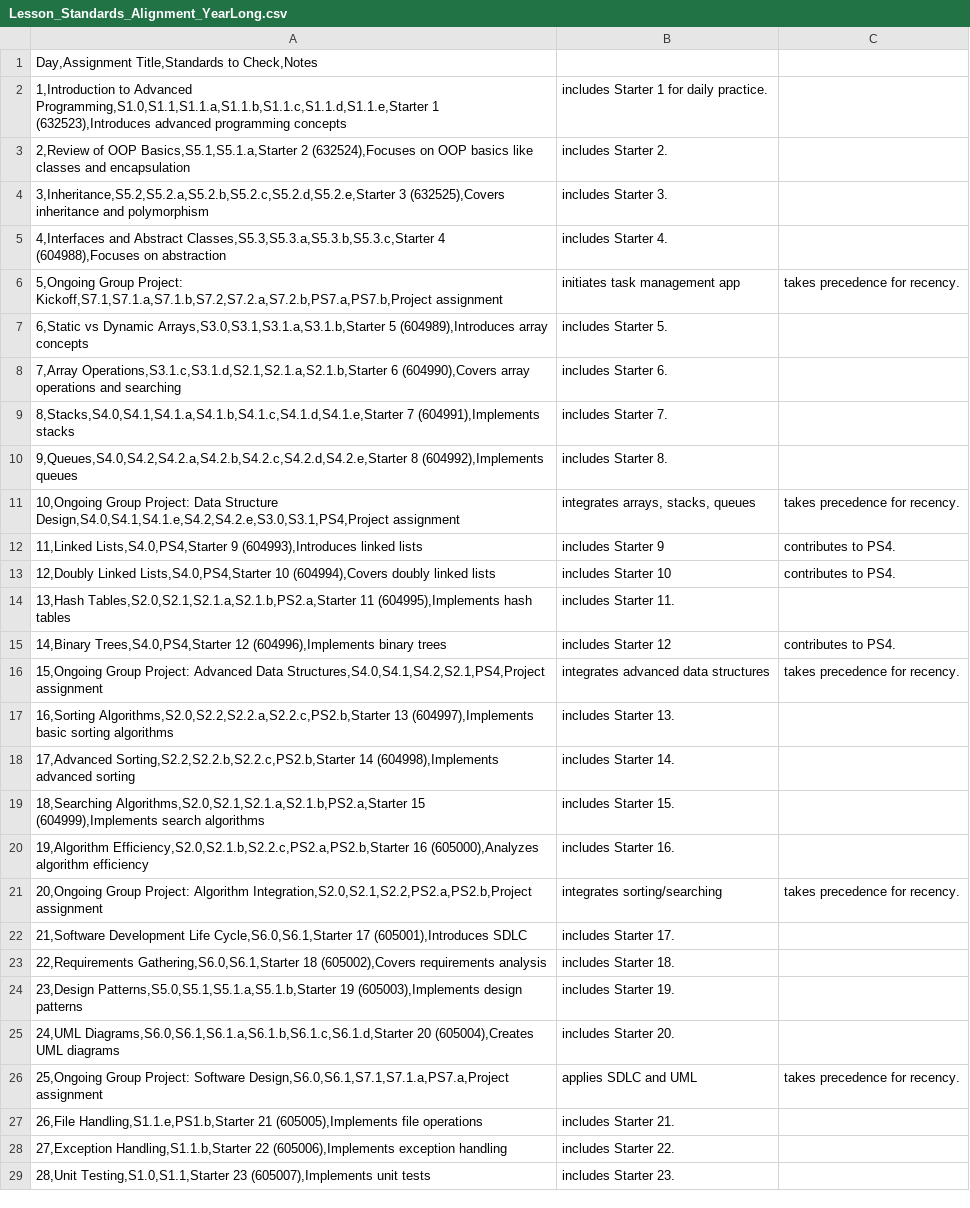
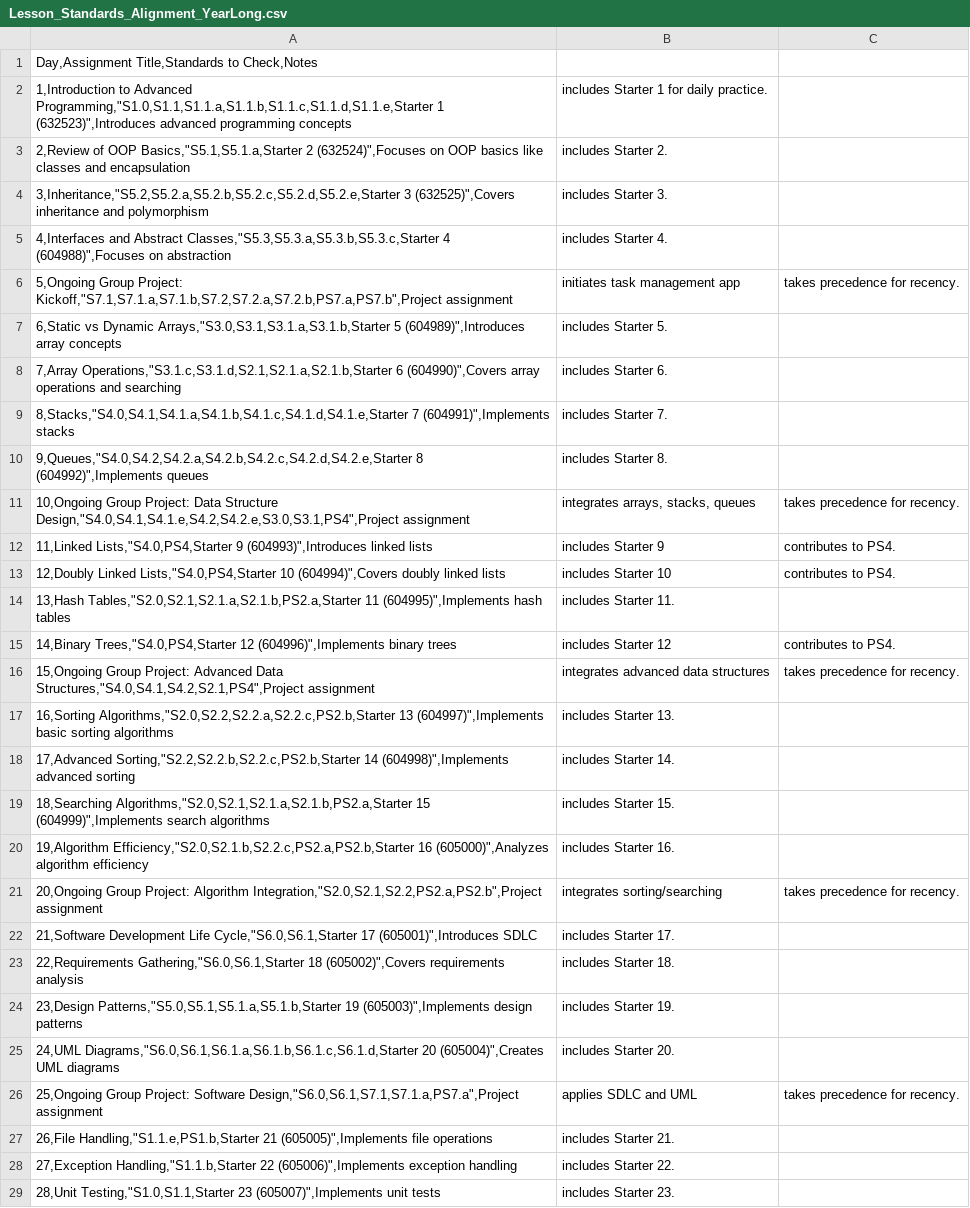
Before and after one commit to kappter/curriculabrowser, a CSV file: AdvCompProgS1/Lesson_Standards_Alignment_YearLong.csv, drawn as a sheet; only a part is shown; the diff covers the shown part only; the diff names each change by its address in the sheet, - before the commit and + after, or states it on an @@ line.

Commit message:
Add files via upload

```diff
--- a/AdvCompProgS1/Lesson_Standards_Alignment_YearLong.csv
+++ b/AdvCompProgS1/Lesson_Standards_Alignment_YearLong.csv
-A2: …to Advanced Programming,S1.0,S1.1,S1.1.a,S1.1.b,S1.1.c,S1.1.d,S1.1.e,Starter 1 (632523),Introduces advanced programming…
+A2: …to Advanced Programming,"S1.0,S1.1,S1.1.a,S1.1.b,S1.1.c,S1.1.d,S1.1.e,Starter 1 (632523)",Introduces advanced programming…
-A3: …of OOP Basics,S5.1,S5.1.a,Starter 2 (632524),Focuses on OOP…
+A3: …of OOP Basics,"S5.1,S5.1.a,Starter 2 (632524)",Focuses on OOP…
-A4: 3,Inheritance,S5.2,S5.2.a,S5.2.b,S5.2.c,S5.2.d,S5.2.e,Starter 3 (632525),Covers inheritance and…
+A4: 3,Inheritance,"S5.2,S5.2.a,S5.2.b,S5.2.c,S5.2.d,S5.2.e,Starter 3 (632525)",Covers inheritance and…
-A5: …and Abstract Classes,S5.3,S5.3.a,S5.3.b,S5.3.c,Starter 4 (604988),Focuses on abstraction
+A5: …and Abstract Classes,"S5.3,S5.3.a,S5.3.b,S5.3.c,Starter 4 (604988)",Focuses on abstraction
-A6: …Group Project: Kickoff,S7.1,S7.1.a,S7.1.b,S7.2,S7.2.a,S7.2.b,PS7.a,PS7.b,Project assignment
+A6: …Group Project: Kickoff,"S7.1,S7.1.a,S7.1.b,S7.2,S7.2.a,S7.2.b,PS7.a,PS7.b",Project assignment
-A7: …vs Dynamic Arrays,S3.0,S3.1,S3.1.a,S3.1.b,Starter 5 (604989),Introduces array concepts
+A7: …vs Dynamic Arrays,"S3.0,S3.1,S3.1.a,S3.1.b,Starter 5 (604989)",Introduces array concepts
-A8: 7,Array Operations,S3.1.c,S3.1.d,S2.1,S2.1.a,S2.1.b,Starter 6 (604990),Covers array operations…
+A8: 7,Array Operations,"S3.1.c,S3.1.d,S2.1,S2.1.a,S2.1.b,Starter 6 (604990)",Covers array operations…
-A9: 8,Stacks,S4.0,S4.1,S4.1.a,S4.1.b,S4.1.c,S4.1.d,S4.1.e,Starter 7 (604991),Implements stacks
+A9: 8,Stacks,"S4.0,S4.1,S4.1.a,S4.1.b,S4.1.c,S4.1.d,S4.1.e,Starter 7 (604991)",Implements stacks
-A10: 9,Queues,S4.0,S4.2,S4.2.a,S4.2.b,S4.2.c,S4.2.d,S4.2.e,Starter 8 (604992),Implements queues
+A10: 9,Queues,"S4.0,S4.2,S4.2.a,S4.2.b,S4.2.c,S4.2.d,S4.2.e,Starter 8 (604992)",Implements queues
-A11: …Data Structure Design,S4.0,S4.1,S4.1.e,S4.2,S4.2.e,S3.0,S3.1,PS4,Project assignment
+A11: …Data Structure Design,"S4.0,S4.1,S4.1.e,S4.2,S4.2.e,S3.0,S3.1,PS4",Project assignment
-A12: 11,Linked Lists,S4.0,PS4,Starter 9 (604993),Introduces linked lists
+A12: 11,Linked Lists,"S4.0,PS4,Starter 9 (604993)",Introduces linked lists
-A13: 12,Doubly Linked Lists,S4.0,PS4,Starter 10 (604994),Covers doubly linked…
+A13: 12,Doubly Linked Lists,"S4.0,PS4,Starter 10 (604994)",Covers doubly linked…
-A14: 13,Hash Tables,S2.0,S2.1,S2.1.a,S2.1.b,PS2.a,Starter 11 (604995),Implements hash tables
+A14: 13,Hash Tables,"S2.0,S2.1,S2.1.a,S2.1.b,PS2.a,Starter 11 (604995)",Implements hash tables
-A15: 14,Binary Trees,S4.0,PS4,Starter 12 (604996),Implements binary trees
+A15: 14,Binary Trees,"S4.0,PS4,Starter 12 (604996)",Implements binary trees
-A16: …Advanced Data Structures,S4.0,S4.1,S4.2,S2.1,PS4,Project assignment
+A16: …Advanced Data Structures,"S4.0,S4.1,S4.2,S2.1,PS4",Project assignment
-A17: 16,Sorting Algorithms,S2.0,S2.2,S2.2.a,S2.2.c,PS2.b,Starter 13 (604997),Implements basic sorting…
+A17: 16,Sorting Algorithms,"S2.0,S2.2,S2.2.a,S2.2.c,PS2.b,Starter 13 (604997)",Implements basic sorting…
-A18: 17,Advanced Sorting,S2.2,S2.2.b,S2.2.c,PS2.b,Starter 14 (604998),Implements advanced sorting
+A18: 17,Advanced Sorting,"S2.2,S2.2.b,S2.2.c,PS2.b,Starter 14 (604998)",Implements advanced sorting
-A19: 18,Searching Algorithms,S2.0,S2.1,S2.1.a,S2.1.b,PS2.a,Starter 15 (604999),Implements search algorithms
+A19: 18,Searching Algorithms,"S2.0,S2.1,S2.1.a,S2.1.b,PS2.a,Starter 15 (604999)",Implements search algorithms
-A20: 19,Algorithm Efficiency,S2.0,S2.1.b,S2.2.c,PS2.a,PS2.b,Starter 16 (605000),Analyzes algorithm efficiency
+A20: 19,Algorithm Efficiency,"S2.0,S2.1.b,S2.2.c,PS2.a,PS2.b,Starter 16 (605000)",Analyzes algorithm efficiency
-A21: …Project: Algorithm Integration,S2.0,S2.1,S2.2,PS2.a,PS2.b,Project assignment
+A21: …Project: Algorithm Integration,"S2.0,S2.1,S2.2,PS2.a,PS2.b",Project assignment
-A22: …Development Life Cycle,S6.0,S6.1,Starter 17 (605001),Introduces SDLC
+A22: …Development Life Cycle,"S6.0,S6.1,Starter 17 (605001)",Introduces SDLC
-A23: 22,Requirements Gathering,S6.0,S6.1,Starter 18 (605002),Covers requirements analysis
+A23: 22,Requirements Gathering,"S6.0,S6.1,Starter 18 (605002)",Covers requirements analysis
-A24: 23,Design Patterns,S5.0,S5.1,S5.1.a,S5.1.b,Starter 19 (605003),Implements design patterns
+A24: 23,Design Patterns,"S5.0,S5.1,S5.1.a,S5.1.b,Starter 19 (605003)",Implements design patterns
-A25: 24,UML Diagrams,S6.0,S6.1,S6.1.a,S6.1.b,S6.1.c,S6.1.d,Starter 20 (605004),Creates UML diagrams
+A25: 24,UML Diagrams,"S6.0,S6.1,S6.1.a,S6.1.b,S6.1.c,S6.1.d,Starter 20 (605004)",Creates UML diagrams
-A26: …Project: Software Design,S6.0,S6.1,S7.1,S7.1.a,PS7.a,Project assignment
+A26: …Project: Software Design,"S6.0,S6.1,S7.1,S7.1.a,PS7.a",Project assignment
-A27: 26,File Handling,S1.1.e,PS1.b,Starter 21 (605005),Implements file operations
+A27: 26,File Handling,"S1.1.e,PS1.b,Starter 21 (605005)",Implements file operations
-A28: 27,Exception Handling,S1.1.b,Starter 22 (605006),Implements exception handling
+A28: 27,Exception Handling,"S1.1.b,Starter 22 (605006)",Implements exception handling
-A29: 28,Unit Testing,S1.0,S1.1,Starter 23 (605007),Implements unit tests
+A29: 28,Unit Testing,"S1.0,S1.1,Starter 23 (605007)",Implements unit tests
```
Also changed, not shown: 52 edited cells elsewhere in this file.
